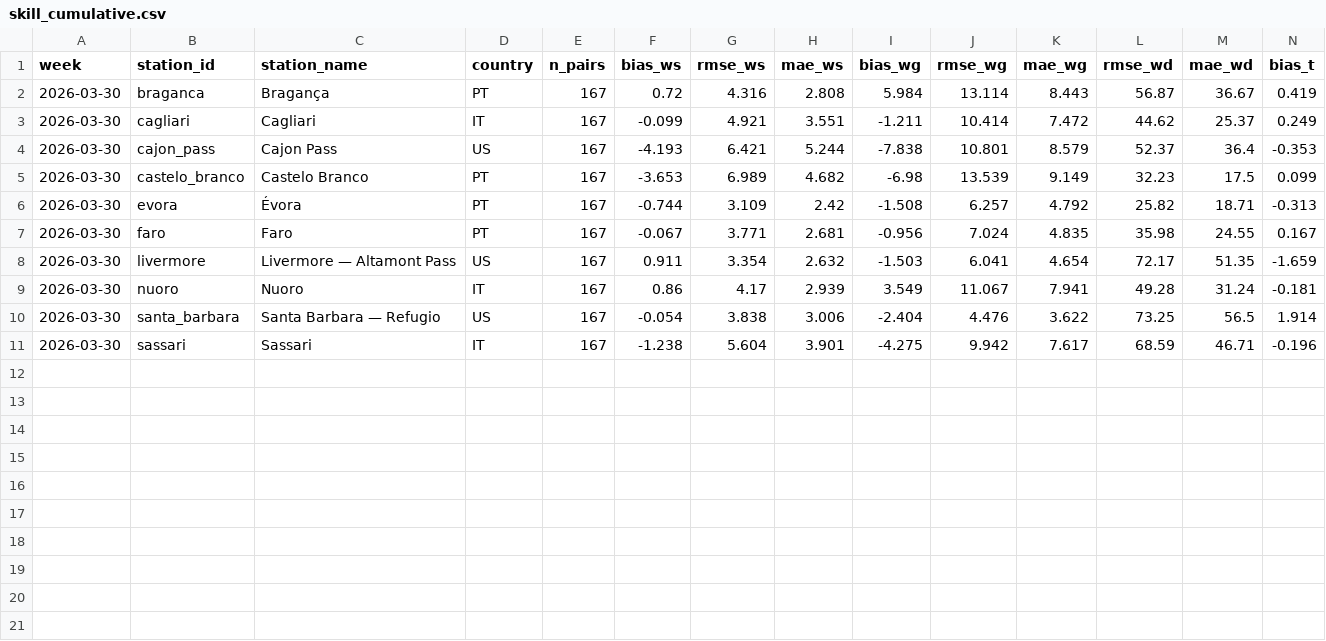
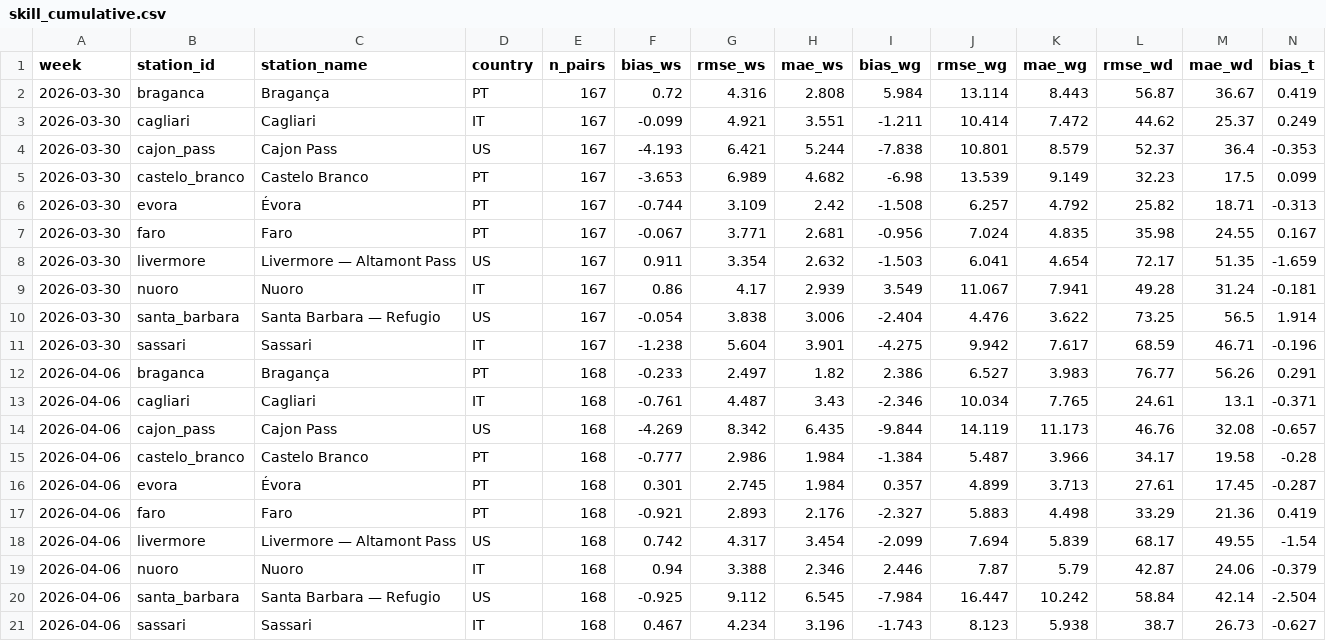
Before and after one commit to paguaro/monitor, a CSV file: data/skill/skill_cumulative.csv, drawn as a sheet; only a part is shown; rows hold the shown columns only; the diff names each change by its address in the sheet, - before the commit and + after, or states it on an @@ line.

Commit message:
Weekly analysis 2026-04-06 — 8 stations PT+IT

```diff
--- a/data/skill/skill_cumulative.csv
+++ b/data/skill/skill_cumulative.csv
+row 12: 2026-04-06 | braganca | Bragança | PT | 168 | -0.233 | 2.497 | 1.82 | 2.386 | 6.527 | 3.983 | 76.77 | 56.26 | 0.291
+row 13: 2026-04-06 | cagliari | Cagliari | IT | 168 | -0.761 | 4.487 | 3.43 | -2.346 | 10.034 | 7.765 | 24.61 | 13.1 | -0.371
+row 14: 2026-04-06 | cajon_pass | Cajon Pass | US | 168 | -4.269 | 8.342 | 6.435 | -9.844 | 14.119 | 11.173 | 46.76 | 32.08 | -0.657
+row 15: 2026-04-06 | castelo_branco | Castelo Branco | PT | 168 | -0.777 | 2.986 | 1.984 | -1.384 | 5.487 | 3.966 | 34.17 | 19.58 | -0.28
+row 16: 2026-04-06 | evora | Évora | PT | 168 | 0.301 | 2.745 | 1.984 | 0.357 | 4.899 | 3.713 | 27.61 | 17.45 | -0.287
+row 17: 2026-04-06 | faro | Faro | PT | 168 | -0.921 | 2.893 | 2.176 | -2.327 | 5.883 | 4.498 | 33.29 | 21.36 | 0.419
+row 18: 2026-04-06 | livermore | Livermore — Altamont Pass | US | 168 | 0.742 | 4.317 | 3.454 | -2.099 | 7.694 | 5.839 | 68.17 | 49.55 | -1.54
+row 19: 2026-04-06 | nuoro | Nuoro | IT | 168 | 0.94 | 3.388 | 2.346 | 2.446 | 7.87 | 5.79 | 42.87 | 24.06 | -0.379
+row 20: 2026-04-06 | santa_barbara | Santa Barbara — Refugio | US | 168 | -0.925 | 9.112 | 6.545 | -7.984 | 16.447 | 10.242 | 58.84 | 42.14 | -2.504
+row 21: 2026-04-06 | sassari | Sassari | IT | 168 | 0.467 | 4.234 | 3.196 | -1.743 | 8.123 | 5.938 | 38.7 | 26.73 | -0.627
```
Also changed, not shown: data/skill/alpha_weekly.csv, 11 other files.
